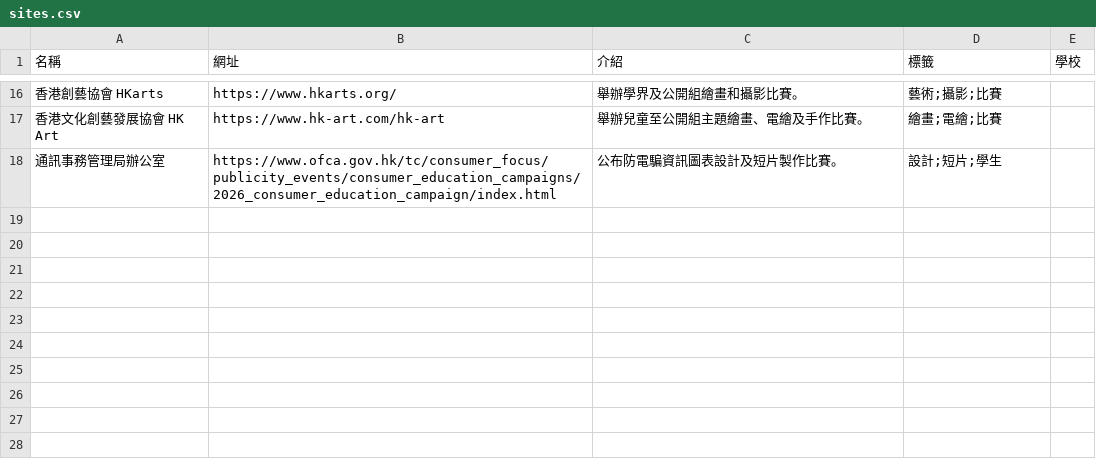
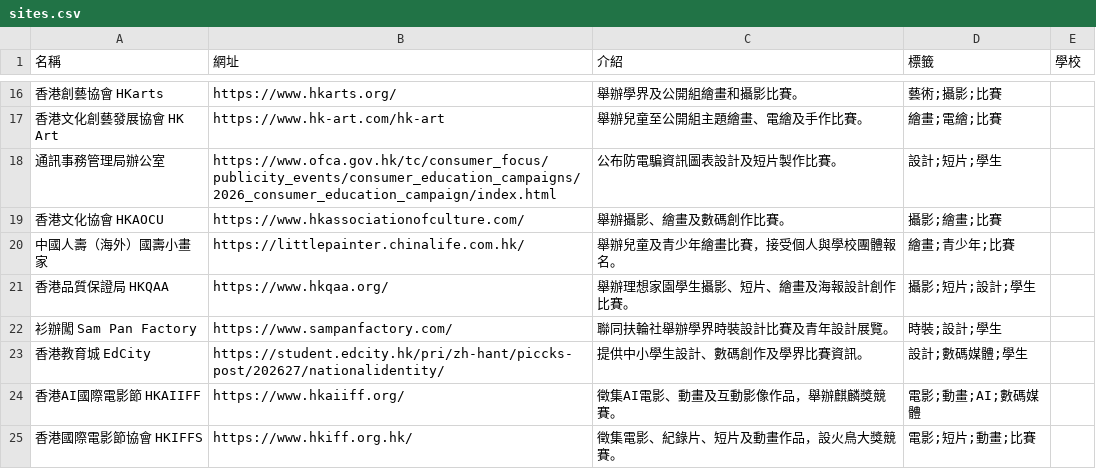
Before and after one commit to Itckt/open-call-radar, a CSV file: sites.csv, drawn as a sheet; only a part is shown, gaps mark what is left out; the diff names each change by its address in the sheet, - before the commit and + after, or states it on an @@ line.

```diff
--- a/sites.csv
+++ b/sites.csv
+row 19: 香港文化協會 HKAOCU | https://www.hkassociationofculture.com/ | 舉辦攝影、繪畫及數碼創作比賽。 | 攝影;繪畫;比賽
+row 20: 中國人壽（海外）國壽小畫家 | https://littlepainter.chinalife.com.hk/ | 舉辦兒童及青少年繪畫比賽，接受個人與學校團體報名。 | 繪畫;青少年;比賽
+row 21: 香港品質保證局 HKQAA | https://www.hkqaa.org/ | 舉辦理想家園學生攝影、短片、繪畫及海報設計創作比賽。 | 攝影;短片;設計;學生
+row 22: 衫辦闖 Sam Pan Factory | https://www.sampanfactory.com/ | 聯同扶輪社舉辦學界時裝設計比賽及青年設計展覽。 | 時裝;設計;學生
+row 23: 香港教育城 EdCity | https://student.edcity.hk/pri/zh-hant/piccks-post/202627/nationalidentity/ | 提供中小學生設計、數碼創作及學界比賽資訊。 | 設計;數碼媒體;學生
+row 24: 香港AI國際電影節 HKAIIFF | https://www.hkaiiff.org/ | 徵集AI電影、動畫及互動影像作品，舉辦麒麟獎競賽。 | 電影;動畫;AI;數碼媒體
+row 25: 香港國際電影節協會 HKIFFS | https://www.hkiff.org.hk/ | 徵集電影、紀錄片、短片及動畫作品，設火鳥大獎競賽。 | 電影;短片;動畫;比賽
```
Also changed, not shown: competitions.csv.
